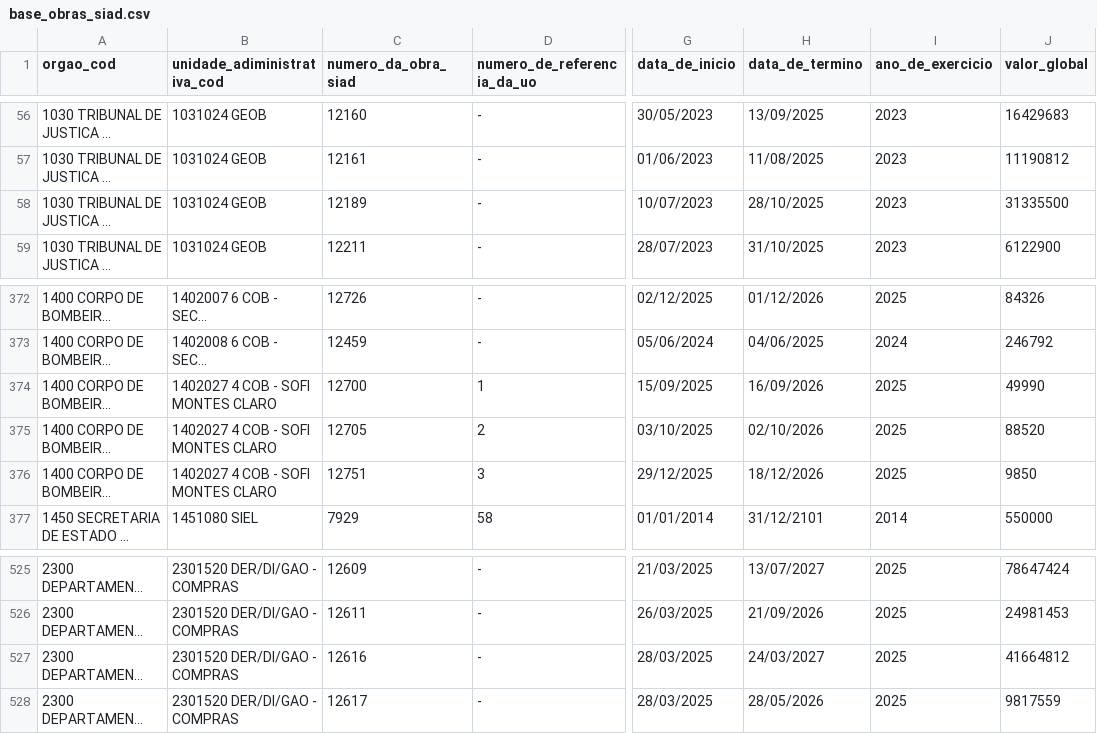
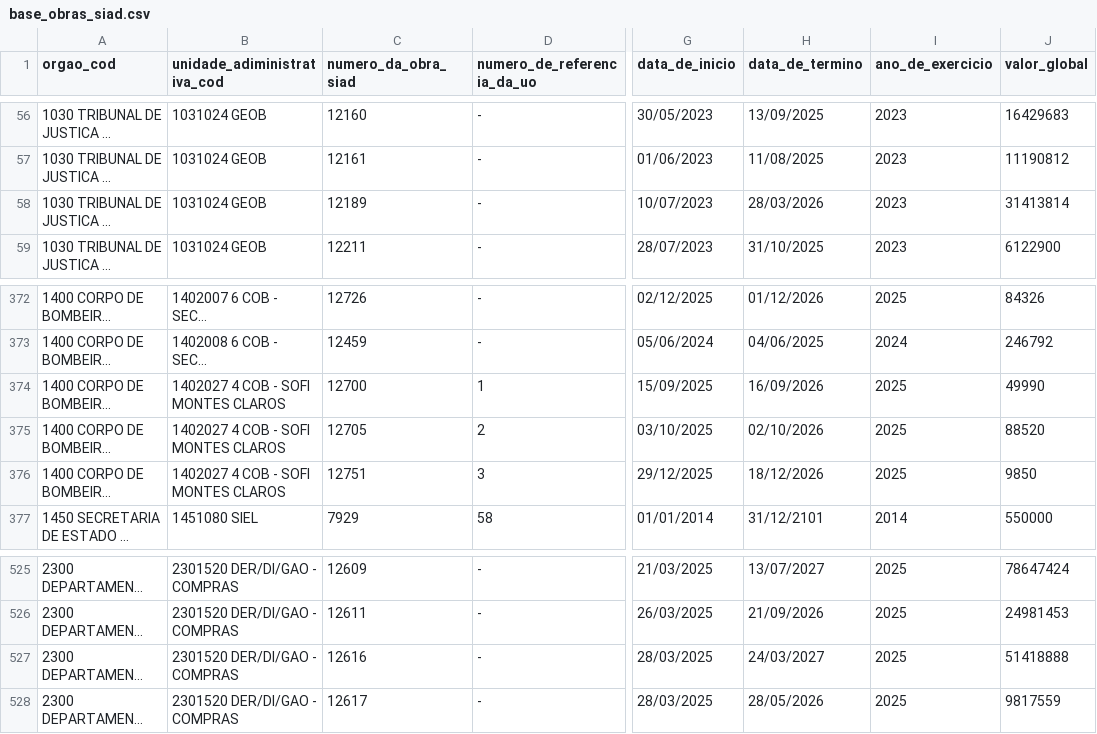
Before and after one commit to splor-mg/dados-sisor-2025, a CSV file: data/base_obras_siad.csv, drawn as a sheet; only a part is shown, gaps mark what is left out; long unchanged cells end in …; the diff names each change by its address in the sheet, - before the commit and + after, or states it on an @@ line.

```diff
--- a/data/base_obras_siad.csv
+++ b/data/base_obras_siad.csv
-H58 (data_de_termino): 28/10/2025
+H58 (data_de_termino): 28/03/2026
-J58 (valor_global): 31335500
+J58 (valor_global): 31413814
-B374:B376 (unidade_adiministrativa_cod): 1402027 4 COB - SOFI MONTES CLARO
+B374:B376 (unidade_adiministrativa_cod): 1402027 4 COB - SOFI MONTES CLAROS
-J527 (valor_global): 41664812
+J527 (valor_global): 51418888
```
Also changed, not shown: 2 other files.
